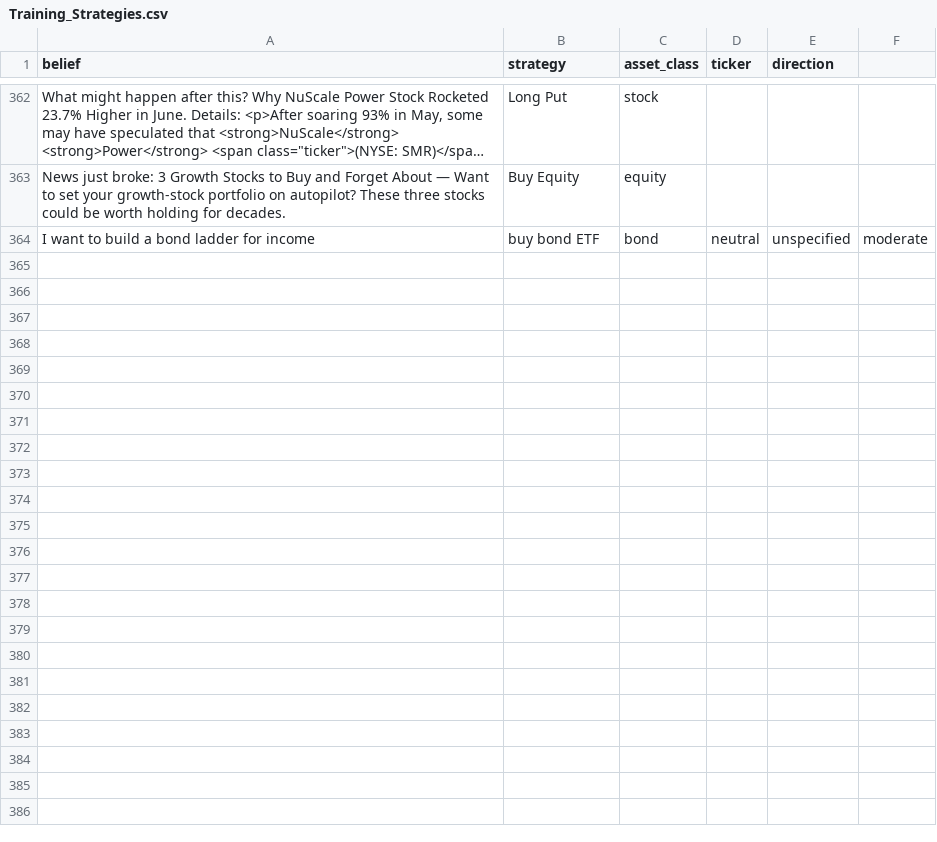
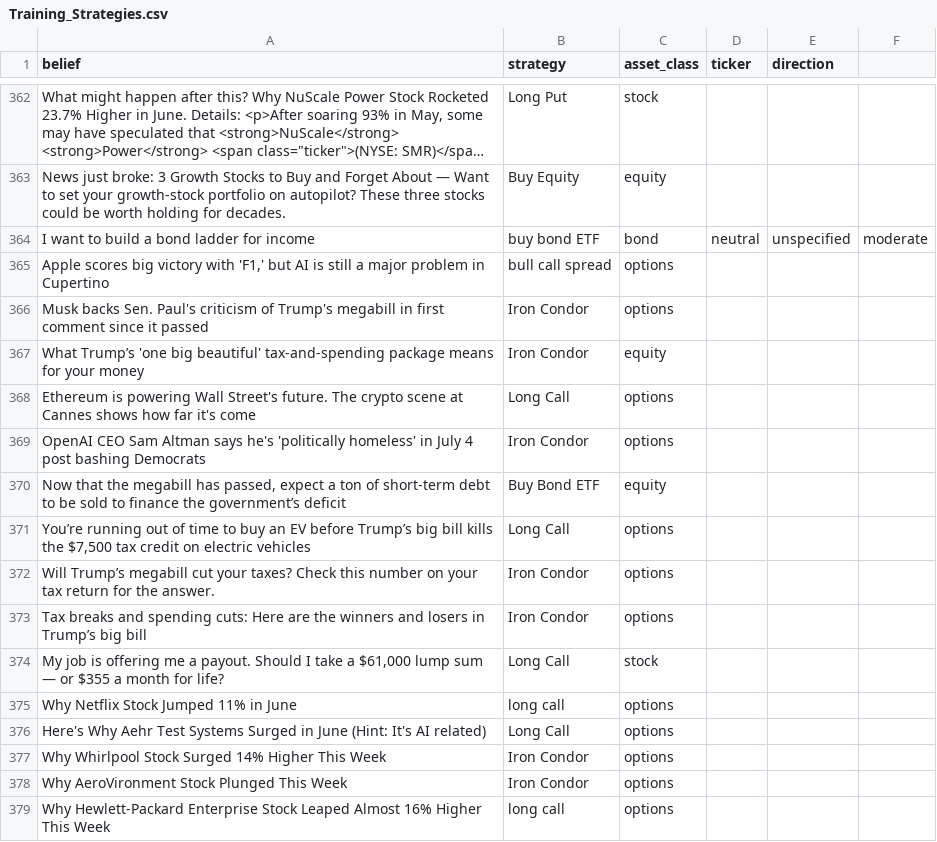
Before and after one commit to msawaged/MarketPlaygroundV3, a CSV file: backend/Training_Strategies.csv, drawn as a sheet; only a part is shown, gaps mark what is left out; long unchanged cells end in …; the diff names each change by its address in the sheet, - before the commit and + after, or states it on an @@ line.

```diff
--- a/backend/Training_Strategies.csv
+++ b/backend/Training_Strategies.csv
+row 365: Apple scores big victory with 'F1,' but AI is still a major problem in Cupertino | bull call spread | options
+row 366: Musk backs Sen. Paul's criticism of Trump's megabill in first comment since it passed | Iron Condor | options
+row 367: What Trump’s 'one big beautiful' tax-and-spending package means for your money | Iron Condor | equity
+row 368: Ethereum is powering Wall Street's future. The crypto scene at Cannes shows how far it's come | Long Call | options
+row 369: OpenAI CEO Sam Altman says he's 'politically homeless' in July 4 post bashing Democrats | Iron Condor | options
+row 370: Now that the megabill has passed, expect a ton of short-term debt to be sold to finance the government’s deficit | Buy Bond ETF | equity
+row 371: You’re running out of time to buy an EV before Trump’s big bill kills the $7,500 tax credit on electric vehicles | Long Call | options
+row 372: Will Trump’s megabill cut your taxes? Check this number on your tax return for the answer. | Iron Condor | options
+row 373: Tax breaks and spending cuts: Here are the winners and losers in Trump’s big bill | Iron Condor | options
+row 374: My job is offering me a payout. Should I take a $61,000 lump sum — or $355 a month for life? | Long Call | stock
+row 375: Why Netflix Stock Jumped 11% in June | long call | options
+row 376: Here's Why Aehr Test Systems Surged in June (Hint: It's AI related) | Long Call | options
+row 377: Why Whirlpool Stock Surged 14% Higher This Week | Iron Condor | options
+row 378: Why AeroVironment Stock Plunged This Week | Iron Condor | options
+row 379: Why Hewlett-Packard Enterprise Stock Leaped Almost 16% Higher This Week | long call | options
```
Also changed, not shown: 7 other files.
